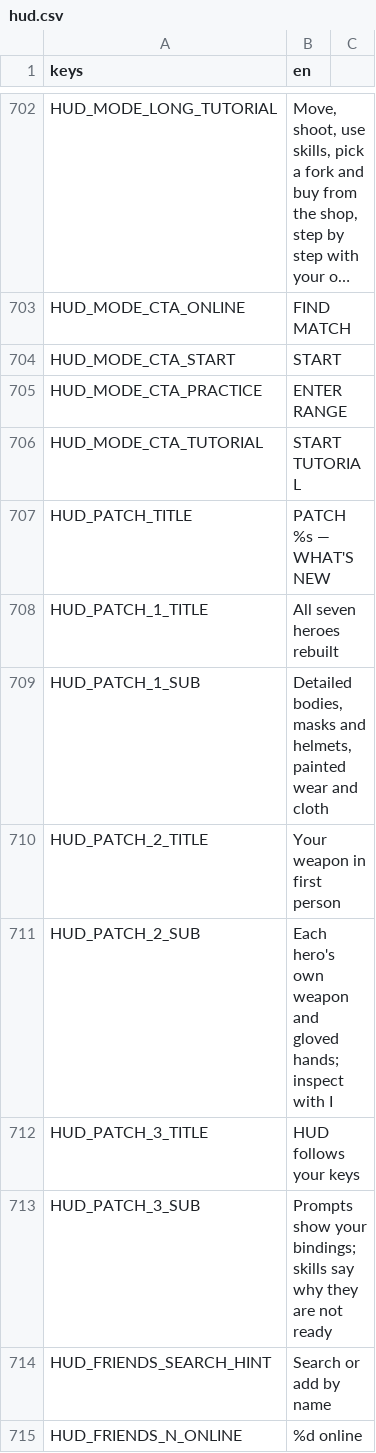
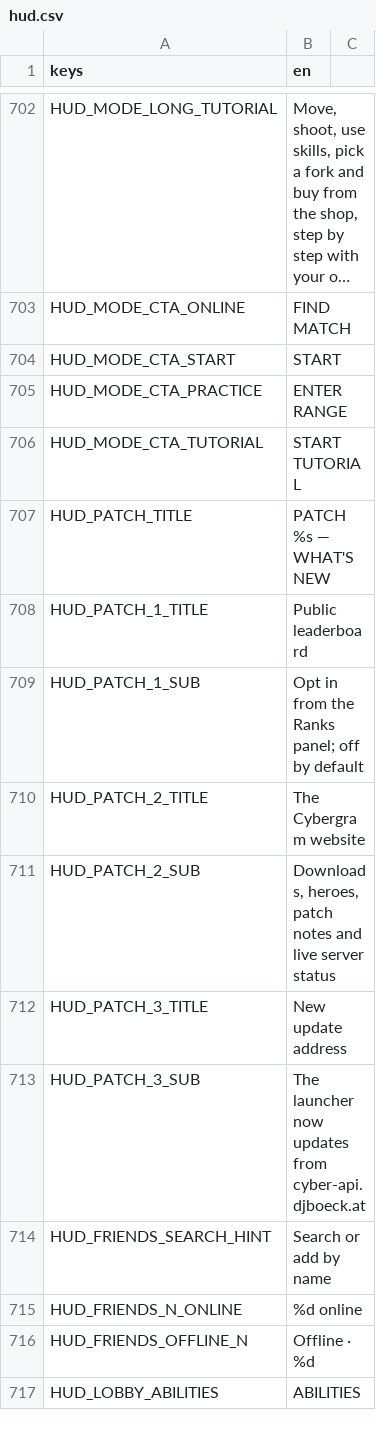
Before and after one commit to LetsManu/Cybergram, a CSV file: assets/localization/hud.csv, drawn as a sheet; only a part is shown, gaps mark what is left out; the shorter side is filled out with more unchanged rows; long unchanged cells end in ….

```diff
--- a/assets/localization/hud.csv
+++ b/assets/localization/hud.csv
@@ -707,8 +707,8 @@ HUD_MODE_CTA_TUTORIAL,START TUTORIAL
 HUD_PATCH_TITLE,PATCH %s — WHAT'S NEW
-HUD_PATCH_1_TITLE,All seven heroes rebuilt
-HUD_PATCH_1_SUB,"Detailed bodies, masks and helmets, painted wear and cloth"
-HUD_PATCH_2_TITLE,Your weapon in first person
-HUD_PATCH_2_SUB,"Each hero's own weapon and gloved hands; inspect with I"
-HUD_PATCH_3_TITLE,HUD follows your keys
-HUD_PATCH_3_SUB,"Prompts show your bindings; skills say why they are not ready"
+HUD_PATCH_1_TITLE,Public leaderboard
+HUD_PATCH_1_SUB,"Opt in from the Ranks panel; off by default"
+HUD_PATCH_2_TITLE,The Cybergram website
+HUD_PATCH_2_SUB,"Downloads, heroes, patch notes and live server status"
+HUD_PATCH_3_TITLE,New update address
+HUD_PATCH_3_SUB,"The launcher now updates from cyber-api.djboeck.at"
 HUD_FRIENDS_SEARCH_HINT,Search or add by name
```
Also changed, not shown: 6 other files.
